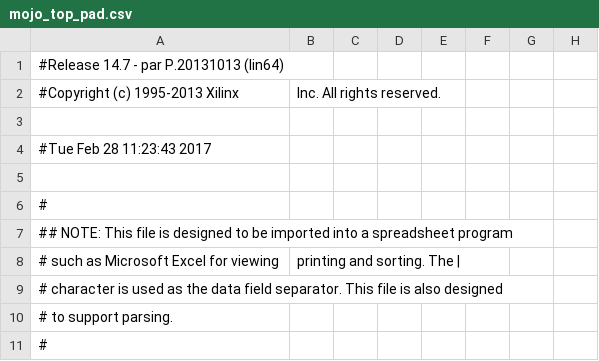
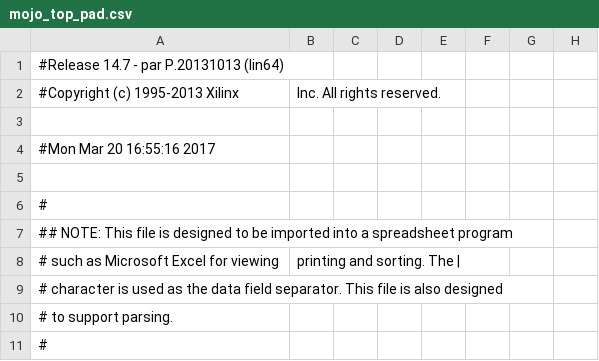
Before and after one commit to andycavatorta/RBK, a CSV file: fpga/mojo-base-project-master-sig-gen/syn/mojo_top_pad.csv, drawn as a sheet; only a part is shown; the diff names each change by its address in the sheet, - before the commit and + after, or states it on an @@ line.

Commit message:
new fpga code with reset toggle

```diff
--- a/fpga/mojo-base-project-master-sig-gen/syn/mojo_top_pad.csv
+++ b/fpga/mojo-base-project-master-sig-gen/syn/mojo_top_pad.csv
-A4: #Tue Feb 28 11:23:43 2017
+A4: #Mon Mar 20 16:55:16 2017
```
Also changed, not shown: 16 other files.
